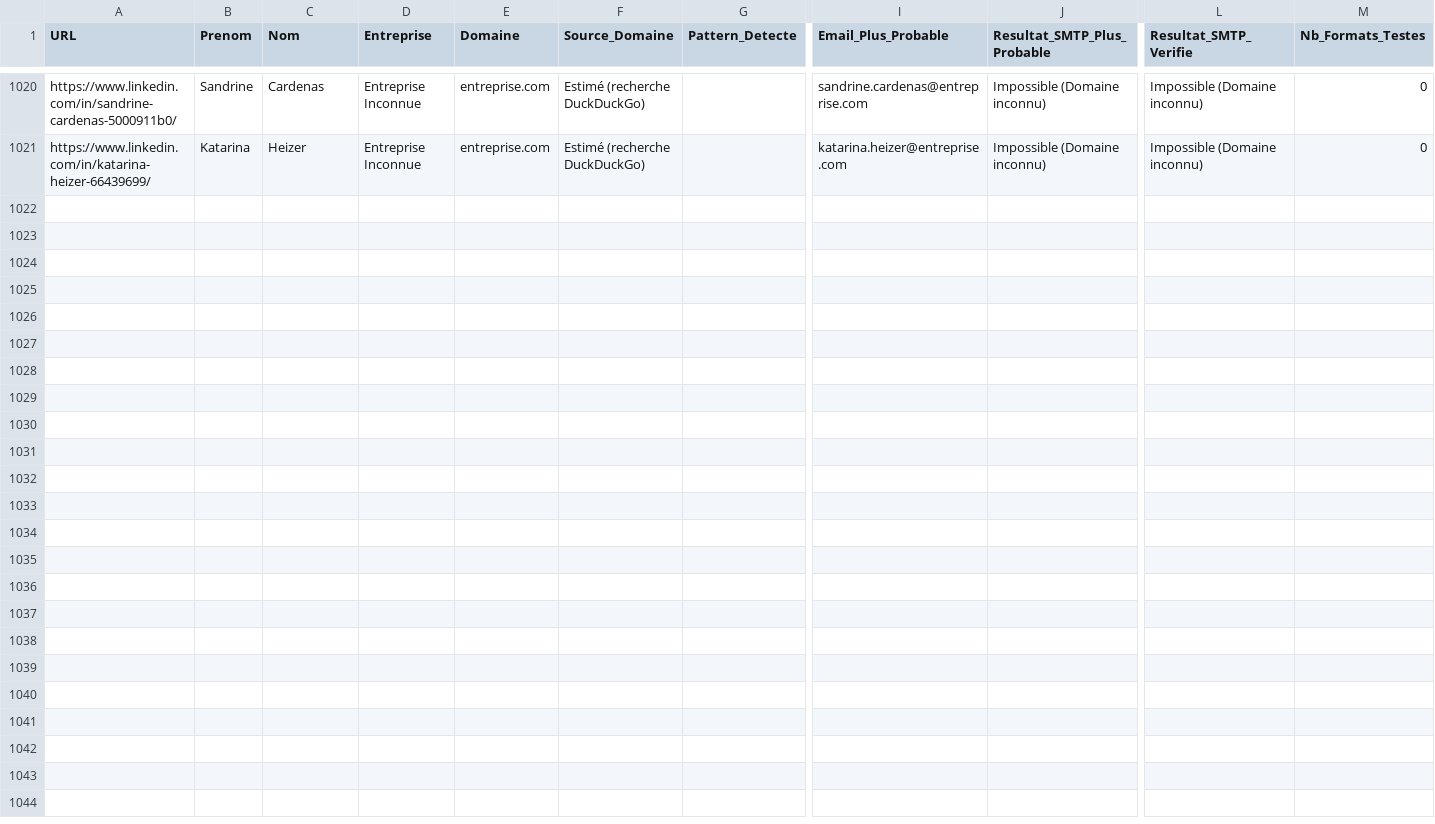
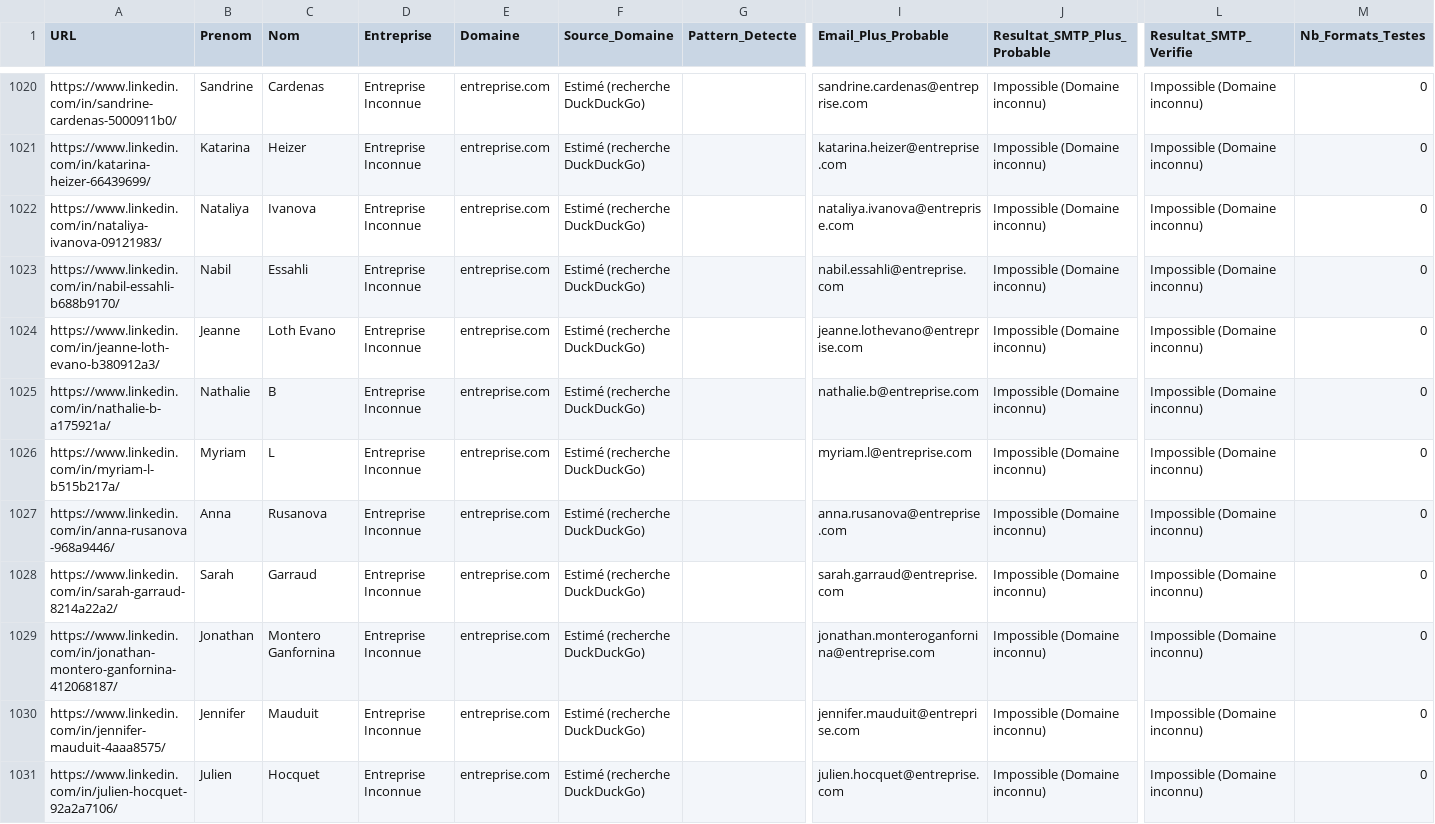
Before and after one commit to infographistemada-sudo/URL-4, a CSV file: leads_enrichis.csv, drawn as a sheet; only a part is shown, gaps mark what is left out; rows hold the shown columns only; the diff covers the shown part only; the diff names each change by its address in the sheet, - before the commit and + after, or states it on an @@ line.

```diff
--- a/leads_enrichis.csv
+++ b/leads_enrichis.csv
+row 1022: https://www.linkedin.com/in/nataliya-ivanova-09121983/ | Nataliya | Ivanova | Entreprise Inconnue | entreprise.com | Estimé (recherche DuckDuckGo) |  | nataliya.ivanova@entreprise.com | Impossible (Domaine inconnu) | Impossible (Domaine inconnu) | 0
+row 1023: https://www.linkedin.com/in/nabil-essahli-b688b9170/ | Nabil | Essahli | Entreprise Inconnue | entreprise.com | Estimé (recherche DuckDuckGo) |  | nabil.essahli@entreprise.com | Impossible (Domaine inconnu) | Impossible (Domaine inconnu) | 0
+row 1024: https://www.linkedin.com/in/jeanne-loth-evano-b380912a3/ | Jeanne | Loth Evano | Entreprise Inconnue | entreprise.com | Estimé (recherche DuckDuckGo) |  | jeanne.lothevano@entreprise.com | Impossible (Domaine inconnu) | Impossible (Domaine inconnu) | 0
+row 1025: https://www.linkedin.com/in/nathalie-b-a175921a/ | Nathalie | B | Entreprise Inconnue | entreprise.com | Estimé (recherche DuckDuckGo) |  | nathalie.b@entreprise.com | Impossible (Domaine inconnu) | Impossible (Domaine inconnu) | 0
+row 1026: https://www.linkedin.com/in/myriam-l-b515b217a/ | Myriam | L | Entreprise Inconnue | entreprise.com | Estimé (recherche DuckDuckGo) |  | myriam.l@entreprise.com | Impossible (Domaine inconnu) | Impossible (Domaine inconnu) | 0
+row 1027: https://www.linkedin.com/in/anna-rusanova-968a9446/ | Anna | Rusanova | Entreprise Inconnue | entreprise.com | Estimé (recherche DuckDuckGo) |  | anna.rusanova@entreprise.com | Impossible (Domaine inconnu) | Impossible (Domaine inconnu) | 0
+row 1028: https://www.linkedin.com/in/sarah-garraud-8214a22a2/ | Sarah | Garraud | Entreprise Inconnue | entreprise.com | Estimé (recherche DuckDuckGo) |  | sarah.garraud@entreprise.com | Impossible (Domaine inconnu) | Impossible (Domaine inconnu) | 0
+row 1029: https://www.linkedin.com/in/jonathan-montero-ganfornina-412068187/ | Jonathan | Montero Ganfornina | Entreprise Inconnue | entreprise.com | Estimé (recherche DuckDuckGo) |  | jonathan.monteroganfornina@entreprise.com | Impossible (Domaine inconnu) | Impossible (Domaine inconnu) | 0
+row 1030: https://www.linkedin.com/in/jennifer-mauduit-4aaa8575/ | Jennifer | Mauduit | Entreprise Inconnue | entreprise.com | Estimé (recherche DuckDuckGo) |  | jennifer.mauduit@entreprise.com | Impossible (Domaine inconnu) | Impossible (Domaine inconnu) | 0
+row 1031: https://www.linkedin.com/in/julien-hocquet-92a2a7106/ | Julien | Hocquet | Entreprise Inconnue | entreprise.com | Estimé (recherche DuckDuckGo) |  | julien.hocquet@entreprise.com | Impossible (Domaine inconnu) | Impossible (Domaine inconnu) | 0
```
Also changed, not shown: 10 added rows elsewhere in this file, liste.csv.
